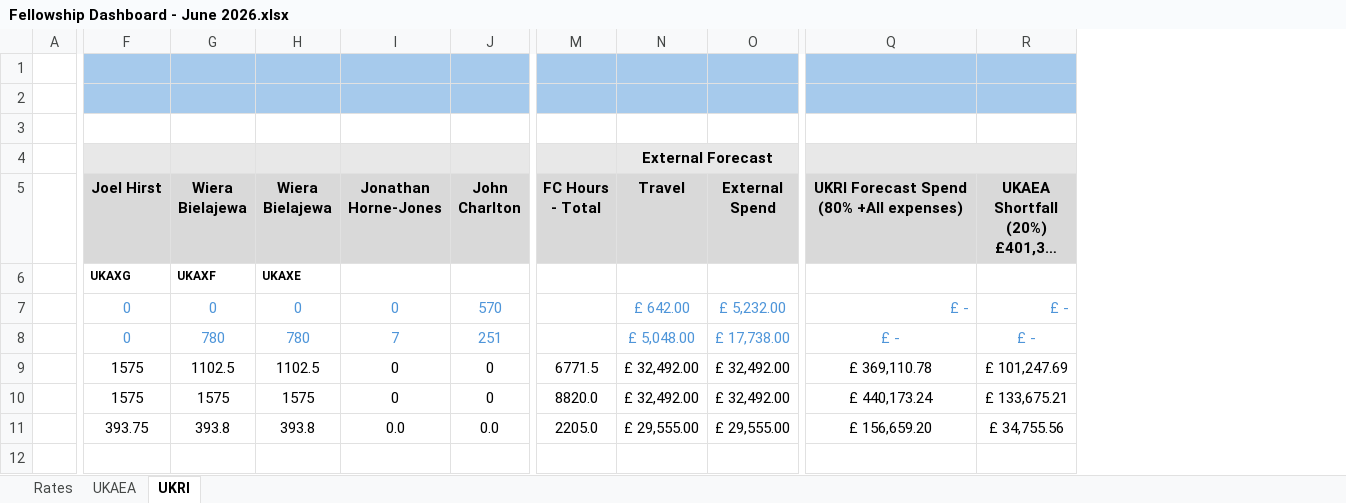
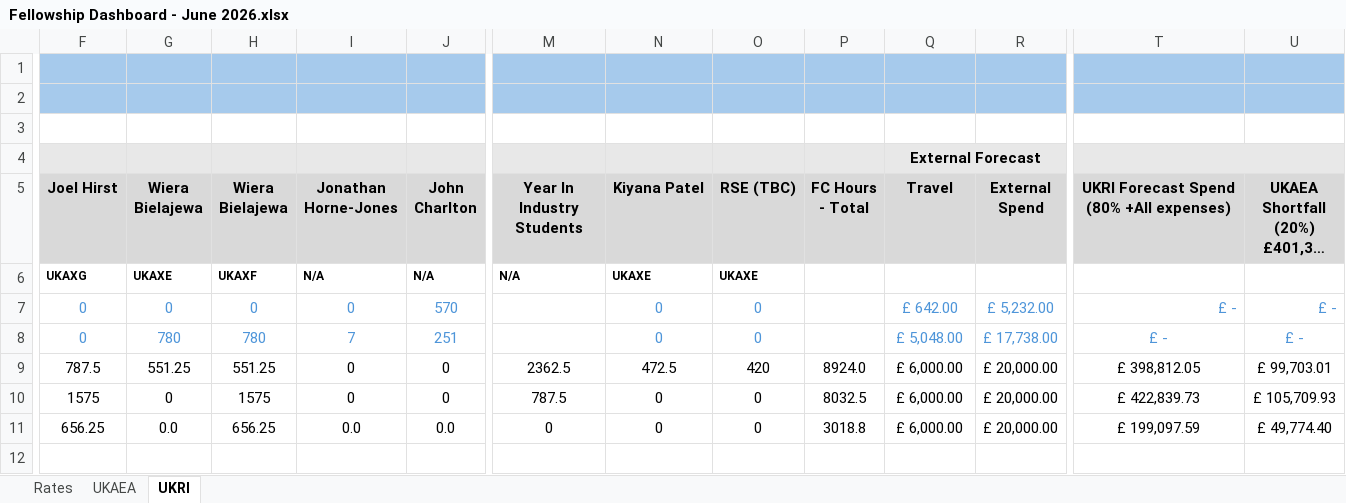
Before and after one commit to ScepticalRabbit/notes2026, an Excel workbook: Fellowship Dashboard - June 2026.xlsx, sheet UKRI, drawn as a sheet; only a part is shown, gaps mark what is left out; long unchanged cells end in …; values as stored, in another font and other column widths than the file's, no borders; conditional formats not drawn; removed rows and columns are numbered as before the commit, all else as after; the diff covers the shown part only; the diff names each change by its address in the sheet, - before the commit and + after, or states it on an @@ line.

```diff
--- a/Fellowship Dashboard - June 2026.xlsx (sheet UKRI)
+++ b/Fellowship Dashboard - June 2026.xlsx (sheet UKRI)
@@ column A hidden, empty @@
+column M (Year In Industry Students), rows 6-11: N/A |  |  | 2362.5 | 787.5 | 0
+column N (Kiyana Patel), rows 6-11: UKAXE | 0 | 0 | 472.5 | 0 | 0
+column O (RSE (TBC)), rows 6-11: UKAXE | 0 | 0 | 420 | 0 | 0
-G6 (Wiera Bielajewa): UKAXF
+G6 (Wiera Bielajewa): UKAXE
-H6 (Wiera Bielajewa): UKAXE
+H6 (Wiera Bielajewa): UKAXF
-I6 (Jonathan Horne-Jones): (empty)
+I6 (Jonathan Horne-Jones): N/A
-J6 (John Charlton): (empty)
+J6 (John Charlton): N/A
-F9 (Joel Hirst): 1575
+F9 (Joel Hirst): 787.5
-G9 (Wiera Bielajewa): 1102.5
+G9 (Wiera Bielajewa): 551.25
-H9 (Wiera Bielajewa): 1102.5
+H9 (Wiera Bielajewa): 551.25
-P9 (FC Hours - Total): 6771.5
+P9 (FC Hours - Total): 8924.0
-Q9:Q10 (Travel): £ 32,492.00
+Q9:Q10 (Travel): £ 6,000.00
-R9:R10 (External Spend): £ 32,492.00
+R9:R10 (External Spend): £ 20,000.00
-T9: £ 369,110.78
+T9: £ 398,812.05
-U9: £ 101,247.69
+U9: £ 99,703.01
-G10 (Wiera Bielajewa): 1575
+G10 (Wiera Bielajewa): 0
-P10 (FC Hours - Total): 8820.0
+P10 (FC Hours - Total): 8032.5
-T10: £ 440,173.24
+T10: £ 422,839.73
-U10: £ 133,675.21
+U10: £ 105,709.93
-F11 (Joel Hirst): 393.75
+F11 (Joel Hirst): 656.25
-G11 (Wiera Bielajewa): 393.8
+G11 (Wiera Bielajewa): 0.0
-H11 (Wiera Bielajewa): 393.8
+H11 (Wiera Bielajewa): 656.25
-P11 (FC Hours - Total): 2205.0
+P11 (FC Hours - Total): 3018.8
-Q11 (Travel): £ 29,555.00
+Q11 (Travel): £ 6,000.00
-R11 (External Spend): £ 29,555.00
+R11 (External Spend): £ 20,000.00
-T11: £ 156,659.20
+T11: £ 199,097.59
-U11: £ 34,755.56
+U11: £ 49,774.40
```
Also changed, not shown: 15 added rows, 2 removed rows and 5 edited cells elsewhere in this sheet, sheet UKAEA, sheet Rates, formulas that keep their value, 34 other files.
